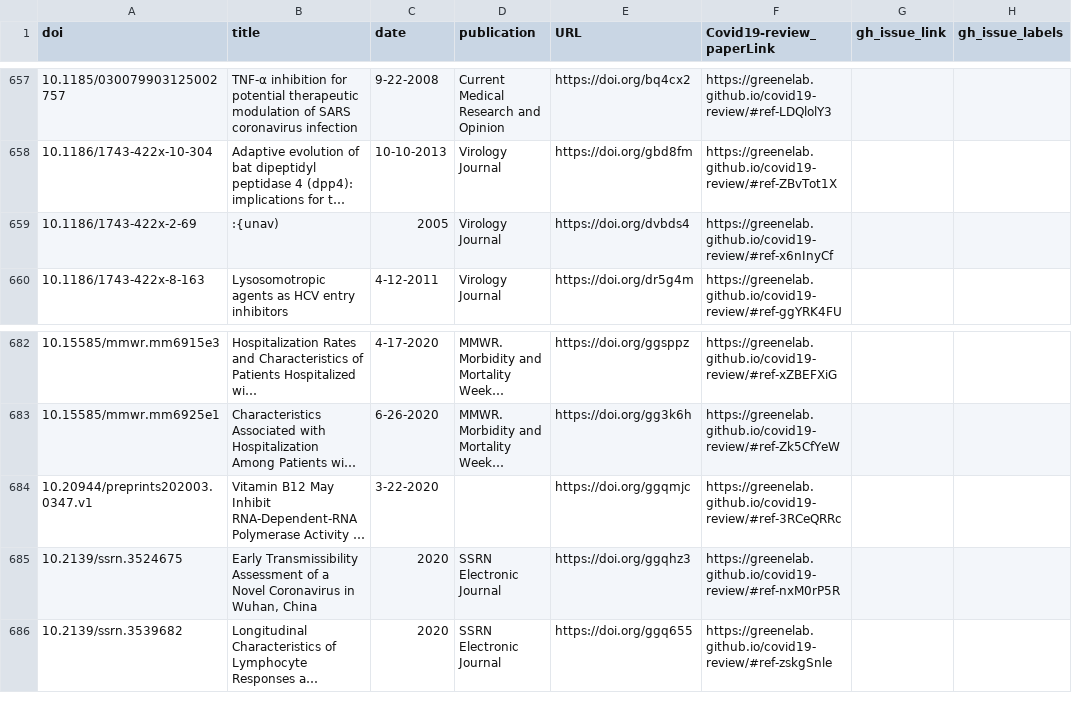
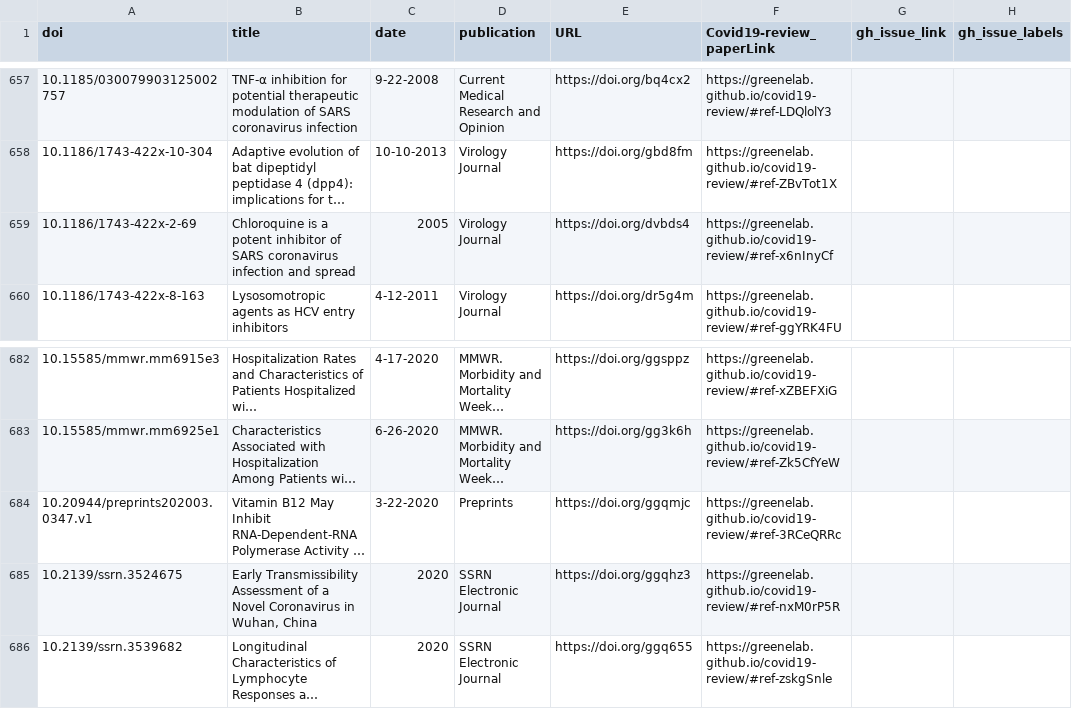
Before and after one commit to greenelab/covid19-review, a TSV file: sources_cross_reference.tsv, drawn as a sheet; only a part is shown, gaps mark what is left out; long unchanged cells end in …; the diff covers the shown part only; the diff names each change by its address in the sheet, - before the commit and + after, or states it on an @@ line.

```diff
--- a/sources_cross_reference.tsv
+++ b/sources_cross_reference.tsv
-B659 (title): :{unav)
+B659 (title): Chloroquine is a potent inhibitor of SARS coronavirus infection and spread
-D684 (publication): (empty)
+D684 (publication): Preprints
```
Also changed, not shown: 4 added rows, 4 removed rows and 31 edited cells elsewhere in this file, 7 other files.
